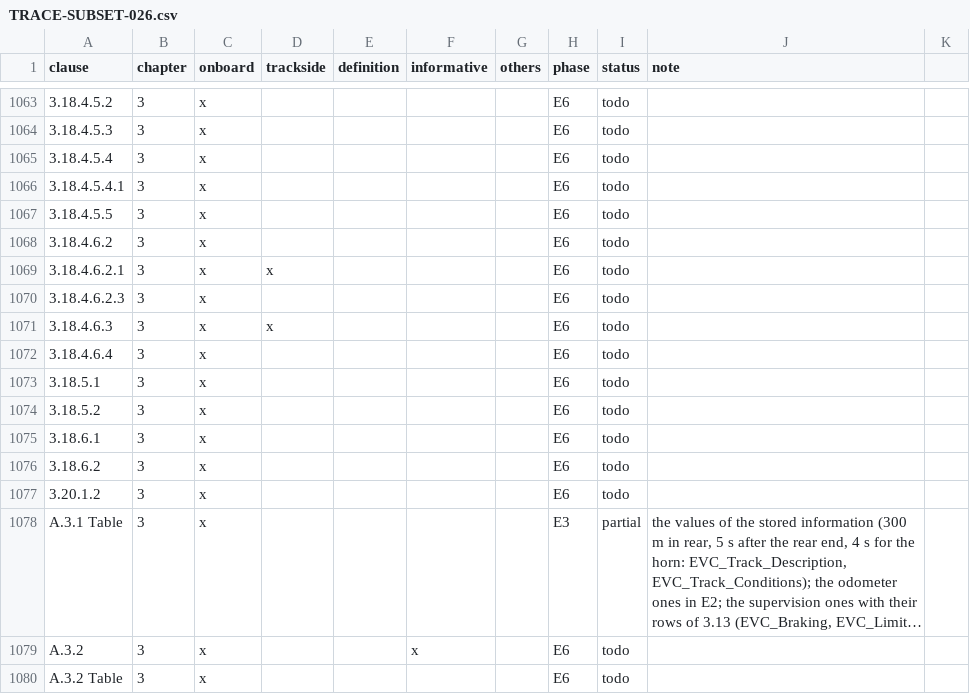
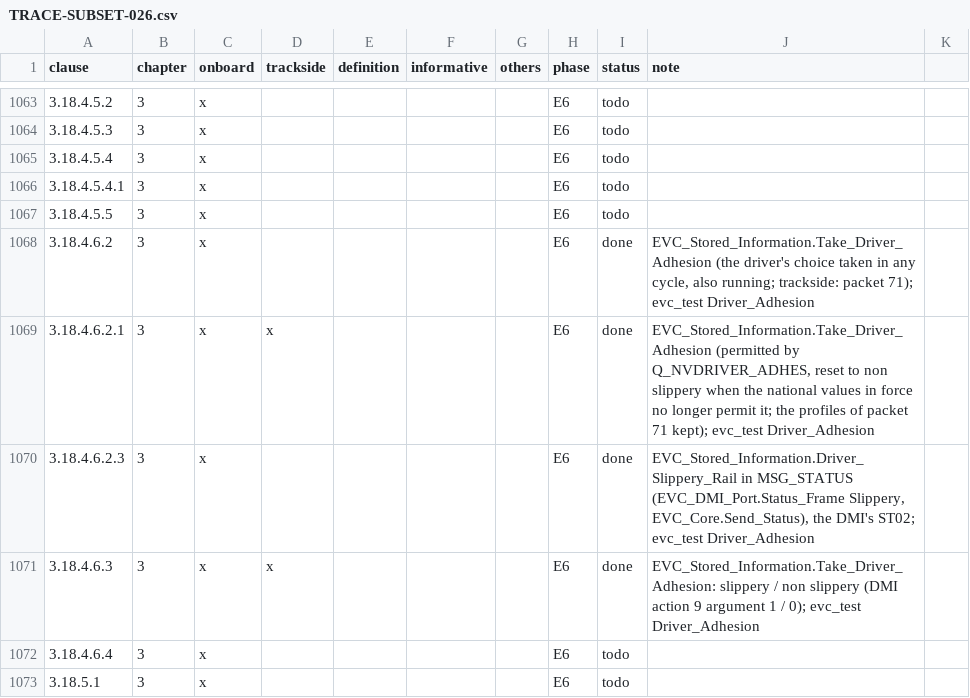
Before and after one commit to milanredele/etcs-dmi, a CSV file: doc/TRACE-SUBSET-026.csv, drawn as a sheet; only a part is shown, gaps mark what is left out; the shorter side is filled out with more unchanged rows; long unchanged cells end in ….

```diff
--- a/doc/TRACE-SUBSET-026.csv
+++ b/doc/TRACE-SUBSET-026.csv
@@ -1067,6 +1067,6 @@ clause,chapter,onboard,trackside,definition,informative,others,phase,status,note
 3.18.4.5.5,3,x,,,,,E6,todo,
-3.18.4.6.2,3,x,,,,,E6,todo,
-3.18.4.6.2.1,3,x,x,,,,E6,todo,
-3.18.4.6.2.3,3,x,,,,,E6,todo,
-3.18.4.6.3,3,x,x,,,,E6,todo,
+3.18.4.6.2,3,x,,,,,E6,done,"EVC_Stored_Information.Take_Driver_Adhesion (the driver's choice taken in any cycle, also running; trackside: packet 71); evc_test Driver_Adhesion"
+3.18.4.6.2.1,3,x,x,,,,E6,done,"EVC_Stored_Information.Take_Driver_Adhesion (permitted by Q_NVDRIVER_ADHES, reset to non slippery when the national values in force no longer permit it; the profiles of packet 71 kept); evc_test Driver_Adhesion"
+3.18.4.6.2.3,3,x,,,,,E6,done,"EVC_Stored_Information.Driver_Slippery_Rail in MSG_STATUS (EVC_DMI_Port.Status_Frame Slippery, EVC_Core.Send_Status), the DMI's ST02; evc_test Driver_Adhesion"
+3.18.4.6.3,3,x,x,,,,E6,done,"EVC_Stored_Information.Take_Driver_Adhesion: slippery / non slippery (DMI action 9 argument 1 / 0); evc_test Driver_Adhesion"
 3.18.4.6.4,3,x,,,,,E6,todo,
```
Also changed, not shown: doc/BACKLOG.csv, 12 other files.
